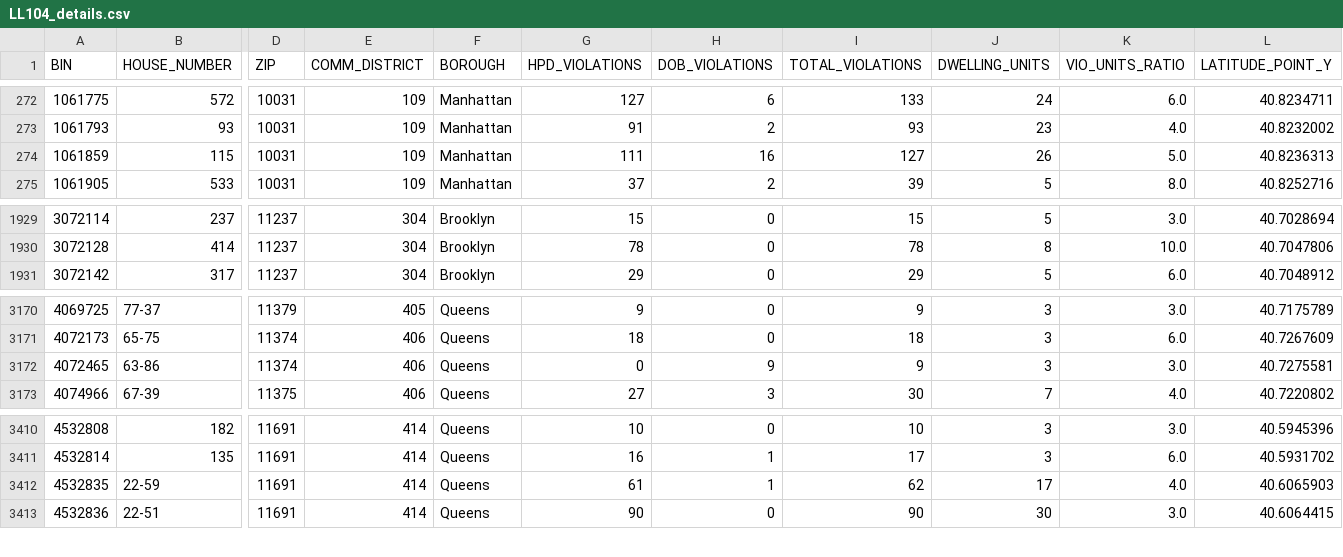
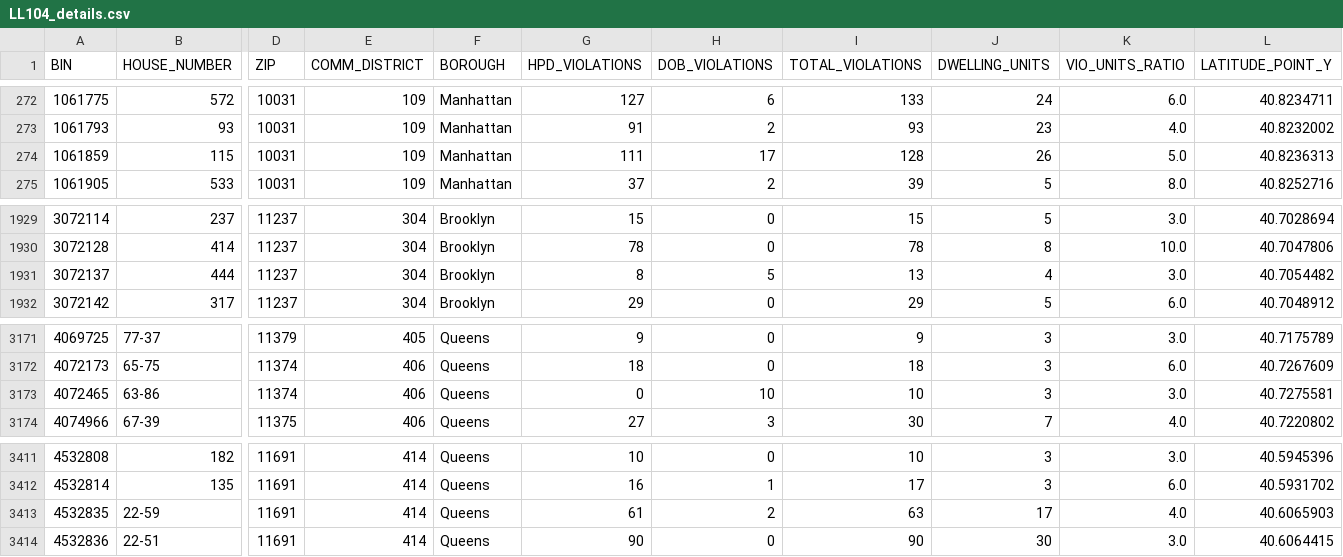
Before and after one commit to NYCDOB/LL104, a CSV file: data/LL104_details.csv, drawn as a sheet; only a part is shown, gaps mark what is left out; addresses are those after the commit; rows hold the shown columns only; the diff names each change by its address in the sheet, - before the commit and + after, or states it on an @@ line.

```diff
--- a/data/LL104_details.csv
+++ b/data/LL104_details.csv
-H274 (DOB_VIOLATIONS): 16
+H274 (DOB_VIOLATIONS): 17
-I274 (TOTAL_VIOLATIONS): 127
+I274 (TOTAL_VIOLATIONS): 128
+row 1931: 3072137 | 444 | 11237 | 304 | Brooklyn | 8 | 5 | 13 | 4 | 3.0 | 40.7054482
-H3173 (DOB_VIOLATIONS): 9
+H3173 (DOB_VIOLATIONS): 10
-I3173 (TOTAL_VIOLATIONS): 9
+I3173 (TOTAL_VIOLATIONS): 10
-H3413 (DOB_VIOLATIONS): 1
+H3413 (DOB_VIOLATIONS): 2
-I3413 (TOTAL_VIOLATIONS): 62
+I3413 (TOTAL_VIOLATIONS): 63
```
Also changed, not shown: data/LL104_properties.csv, 2 other files.
